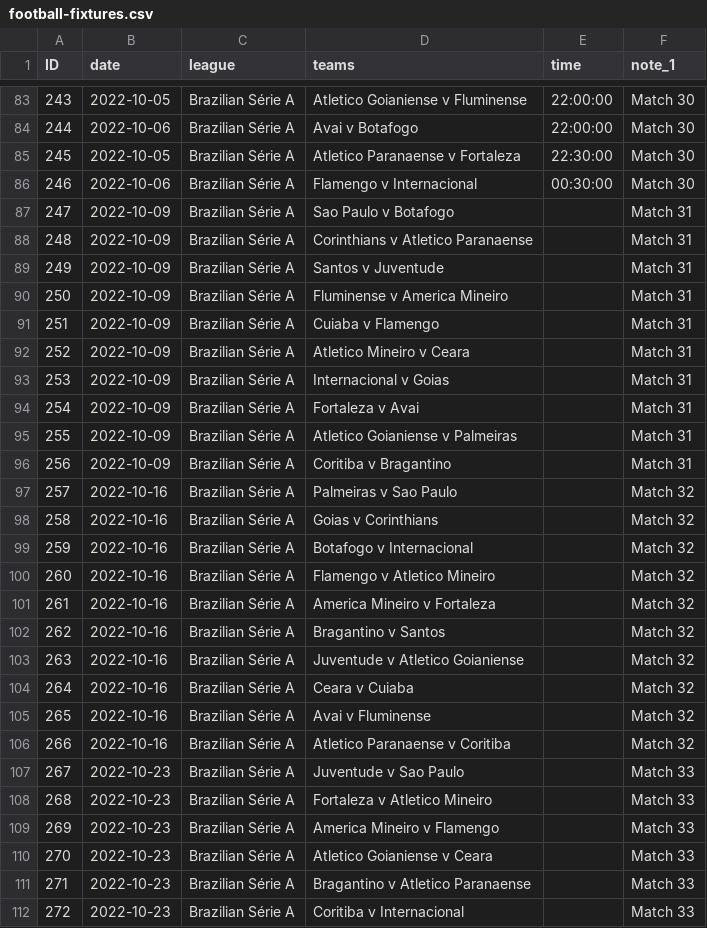
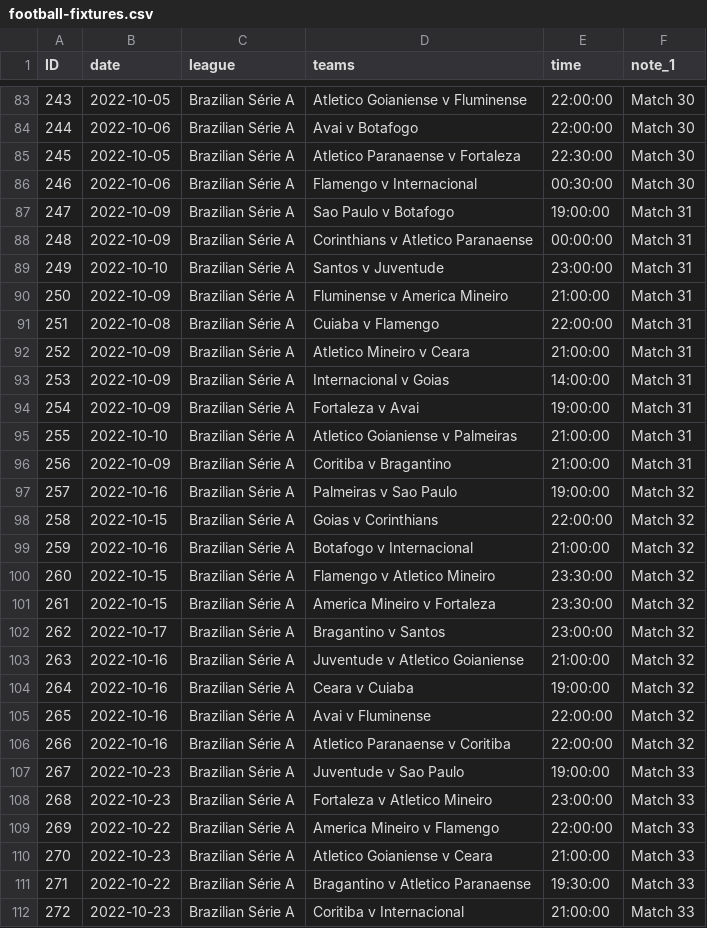
Before and after one commit to darmeth/football-fixtures, a CSV file: data/football-fixtures.csv, drawn as a sheet; only a part is shown, gaps mark what is left out; the diff covers the shown part only.

```diff
--- a/data/football-fixtures.csv
+++ b/data/football-fixtures.csv
@@ -86,27 +86,27 @@ ID,date,league,teams,time,note_1
 246,2022-10-06,Brazilian Série A,Flamengo v Internacional,00:30:00,Match 30
-247,2022-10-09,Brazilian Série A,Sao Paulo v Botafogo,,Match 31
-248,2022-10-09,Brazilian Série A,Corinthians v Atletico Paranaense,,Match 31
-249,2022-10-09,Brazilian Série A,Santos v Juventude,,Match 31
-250,2022-10-09,Brazilian Série A,Fluminense v America Mineiro,,Match 31
-251,2022-10-09,Brazilian Série A,Cuiaba v Flamengo,,Match 31
-252,2022-10-09,Brazilian Série A,Atletico Mineiro v Ceara,,Match 31
-253,2022-10-09,Brazilian Série A,Internacional v Goias,,Match 31
-254,2022-10-09,Brazilian Série A,Fortaleza v Avai,,Match 31
-255,2022-10-09,Brazilian Série A,Atletico Goianiense v Palmeiras,,Match 31
-256,2022-10-09,Brazilian Série A,Coritiba v Bragantino,,Match 31
-257,2022-10-16,Brazilian Série A,Palmeiras v Sao Paulo,,Match 32
-258,2022-10-16,Brazilian Série A,Goias v Corinthians,,Match 32
-259,2022-10-16,Brazilian Série A,Botafogo v Internacional,,Match 32
-260,2022-10-16,Brazilian Série A,Flamengo v Atletico Mineiro,,Match 32
-261,2022-10-16,Brazilian Série A,America Mineiro v Fortaleza,,Match 32
-262,2022-10-16,Brazilian Série A,Bragantino v Santos,,Match 32
-263,2022-10-16,Brazilian Série A,Juventude v Atletico Goianiense,,Match 32
-264,2022-10-16,Brazilian Série A,Ceara v Cuiaba,,Match 32
-265,2022-10-16,Brazilian Série A,Avai v Fluminense,,Match 32
-266,2022-10-16,Brazilian Série A,Atletico Paranaense v Coritiba,,Match 32
-267,2022-10-23,Brazilian Série A,Juventude v Sao Paulo,,Match 33
-268,2022-10-23,Brazilian Série A,Fortaleza v Atletico Mineiro,,Match 33
-269,2022-10-23,Brazilian Série A,America Mineiro v Flamengo,,Match 33
-270,2022-10-23,Brazilian Série A,Atletico Goianiense v Ceara,,Match 33
-271,2022-10-23,Brazilian Série A,Bragantino v Atletico Paranaense,,Match 33
-272,2022-10-23,Brazilian Série A,Coritiba v Internacional,,Match 33
+247,2022-10-09,Brazilian Série A,Sao Paulo v Botafogo,19:00:00,Match 31
+248,2022-10-09,Brazilian Série A,Corinthians v Atletico Paranaense,00:00:00,Match 31
+249,2022-10-10,Brazilian Série A,Santos v Juventude,23:00:00,Match 31
+250,2022-10-09,Brazilian Série A,Fluminense v America Mineiro,21:00:00,Match 31
+251,2022-10-08,Brazilian Série A,Cuiaba v Flamengo,22:00:00,Match 31
+252,2022-10-09,Brazilian Série A,Atletico Mineiro v Ceara,21:00:00,Match 31
+253,2022-10-09,Brazilian Série A,Internacional v Goias,14:00:00,Match 31
+254,2022-10-09,Brazilian Série A,Fortaleza v Avai,19:00:00,Match 31
+255,2022-10-10,Brazilian Série A,Atletico Goianiense v Palmeiras,21:00:00,Match 31
+256,2022-10-09,Brazilian Série A,Coritiba v Bragantino,21:00:00,Match 31
+257,2022-10-16,Brazilian Série A,Palmeiras v Sao Paulo,19:00:00,Match 32
+258,2022-10-15,Brazilian Série A,Goias v Corinthians,22:00:00,Match 32
+259,2022-10-16,Brazilian Série A,Botafogo v Internacional,21:00:00,Match 32
+260,2022-10-15,Brazilian Série A,Flamengo v Atletico Mineiro,23:30:00,Match 32
+261,2022-10-15,Brazilian Série A,America Mineiro v Fortaleza,23:30:00,Match 32
+262,2022-10-17,Brazilian Série A,Bragantino v Santos,23:00:00,Match 32
+263,2022-10-16,Brazilian Série A,Juventude v Atletico Goianiense,21:00:00,Match 32
+264,2022-10-16,Brazilian Série A,Ceara v Cuiaba,19:00:00,Match 32
+265,2022-10-16,Brazilian Série A,Avai v Fluminense,22:00:00,Match 32
+266,2022-10-16,Brazilian Série A,Atletico Paranaense v Coritiba,22:00:00,Match 32
+267,2022-10-23,Brazilian Série A,Juventude v Sao Paulo,19:00:00,Match 33
+268,2022-10-23,Brazilian Série A,Fortaleza v Atletico Mineiro,23:00:00,Match 33
+269,2022-10-22,Brazilian Série A,America Mineiro v Flamengo,22:00:00,Match 33
+270,2022-10-23,Brazilian Série A,Atletico Goianiense v Ceara,21:00:00,Match 33
+271,2022-10-22,Brazilian Série A,Bragantino v Atletico Paranaense,19:30:00,Match 33
+272,2022-10-23,Brazilian Série A,Coritiba v Internacional,21:00:00,Match 33
```
Also changed, not shown: 110 edited cells elsewhere in this file.
